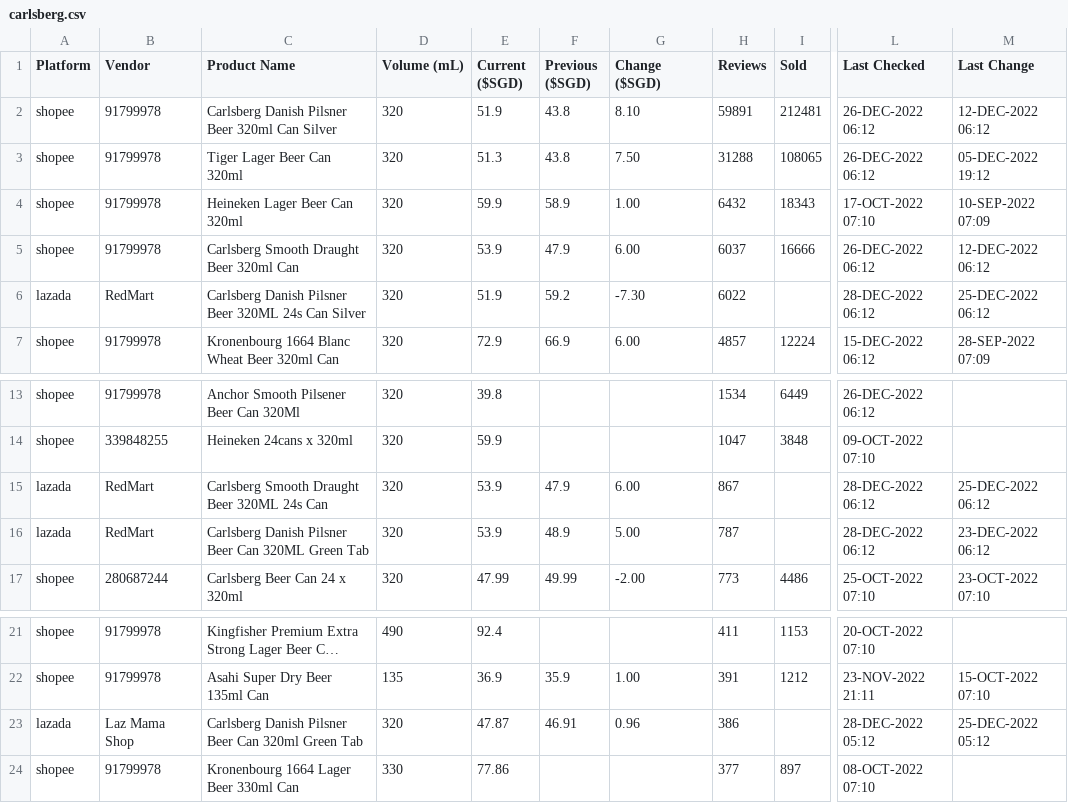
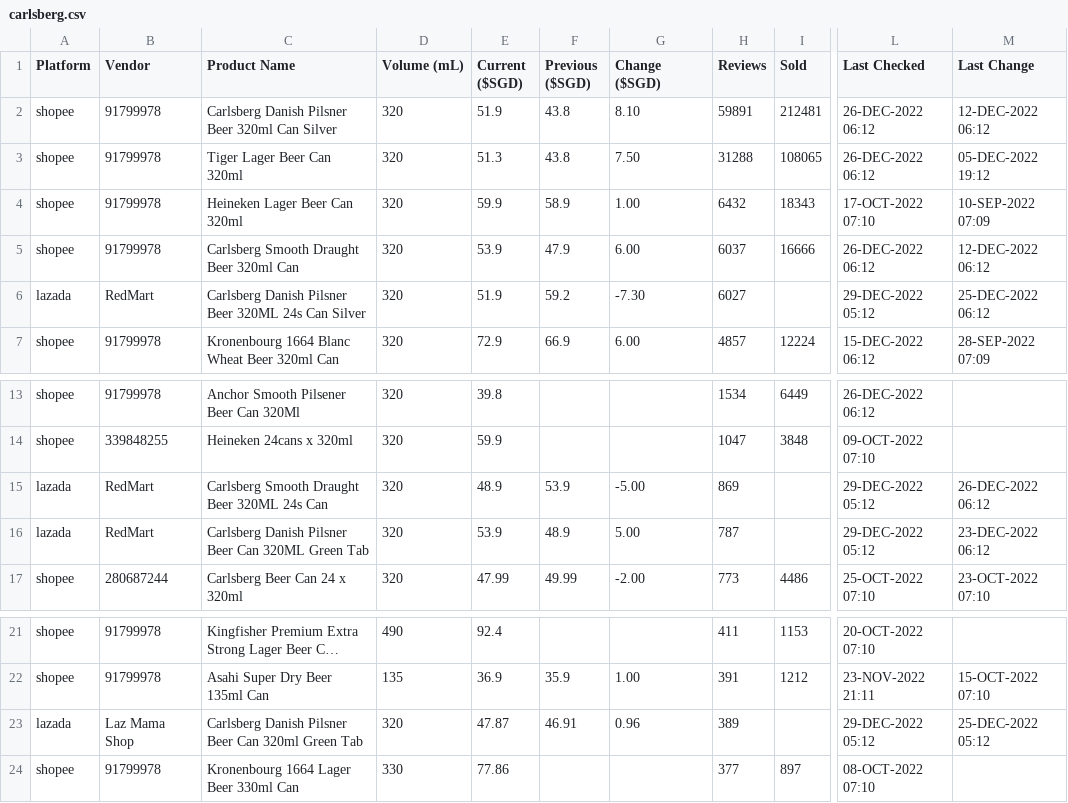
Before and after one commit to ngshiheng/fareview, a CSV file: data/carlsberg.csv, drawn as a sheet; only a part is shown, gaps mark what is left out; long unchanged cells end in …; the diff names each change by its address in the sheet, - before the commit and + after, or states it on an @@ line.

```diff
--- a/data/carlsberg.csv
+++ b/data/carlsberg.csv
-H6 (Reviews): 6022
+H6 (Reviews): 6027
-L6 (Last Checked): 28-DEC-2022 06:12
+L6 (Last Checked): 29-DEC-2022 05:12
-E15 (Current ($SGD)): 53.9
+E15 (Current ($SGD)): 48.9
-F15 (Previous ($SGD)): 47.9
+F15 (Previous ($SGD)): 53.9
-G15 (Change ($SGD)): 6.00
+G15 (Change ($SGD)): -5.00
-H15 (Reviews): 867
+H15 (Reviews): 869
-L15:L16 (Last Checked): 28-DEC-2022 06:12
+L15:L16 (Last Checked): 29-DEC-2022 05:12
-M15 (Last Change): 25-DEC-2022 06:12
+M15 (Last Change): 26-DEC-2022 06:12
-H23 (Reviews): 386
+H23 (Reviews): 389
-L23 (Last Checked): 28-DEC-2022 05:12
+L23 (Last Checked): 29-DEC-2022 05:12
```
Also changed, not shown: data/asahi.csv, data/guinness.csv, 2 other files.
